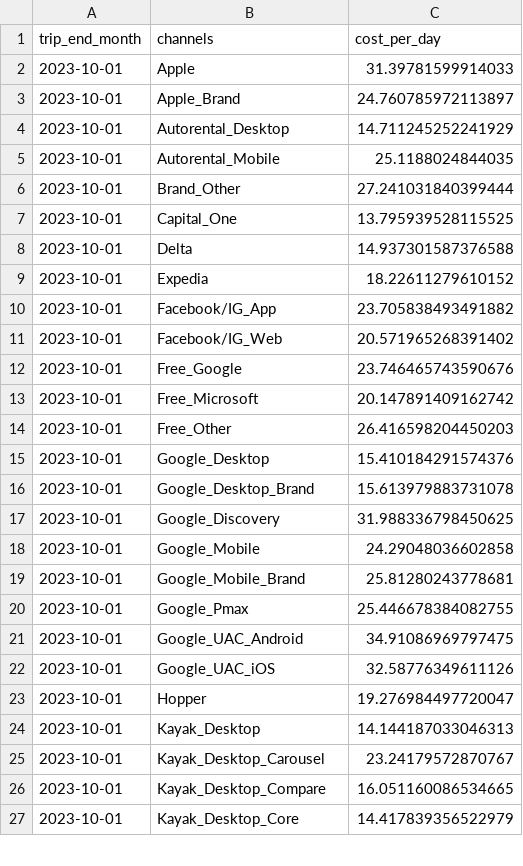
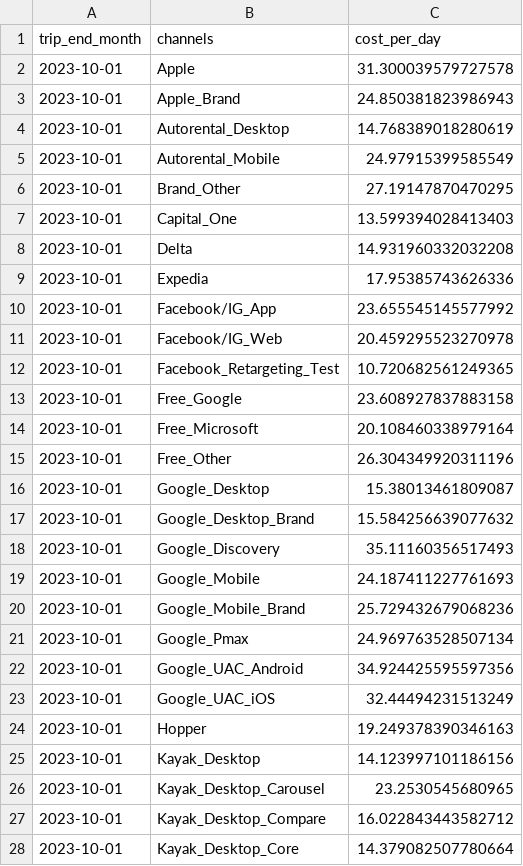
Before and after one commit to tgrkim91/cps_forecast, a CSV file: csv_cpd/cpd_forecast_12_3.csv, drawn as a sheet; only a part is shown; the diff covers the shown part only.

```diff
--- a/csv_cpd/cpd_forecast_12_3.csv
+++ b/csv_cpd/cpd_forecast_12_3.csv
@@ -1,27 +1,28 @@
 trip_end_month,channels,cost_per_day
-2023-10-01,Apple,31.39781599914033
-2023-10-01,Apple_Brand,24.760785972113897
-2023-10-01,Autorental_Desktop,14.711245252241929
-2023-10-01,Autorental_Mobile,25.1188024844035
-2023-10-01,Brand_Other,27.241031840399444
-2023-10-01,Capital_One,13.795939528115525
-2023-10-01,Delta,14.937301587376588
-2023-10-01,Expedia,18.22611279610152
-2023-10-01,Facebook/IG_App,23.705838493491882
-2023-10-01,Facebook/IG_Web,20.571965268391402
-2023-10-01,Free_Google,23.746465743590676
-2023-10-01,Free_Microsoft,20.147891409162742
-2023-10-01,Free_Other,26.416598204450203
-2023-10-01,Google_Desktop,15.410184291574376
-2023-10-01,Google_Desktop_Brand,15.613979883731078
-2023-10-01,Google_Discovery,31.988336798450625
-2023-10-01,Google_Mobile,24.29048036602858
-2023-10-01,Google_Mobile_Brand,25.81280243778681
-2023-10-01,Google_Pmax,25.446678384082755
-2023-10-01,Google_UAC_Android,34.91086969797475
-2023-10-01,Google_UAC_iOS,32.58776349611126
-2023-10-01,Hopper,19.276984497720047
-2023-10-01,Kayak_Desktop,14.144187033046313
-2023-10-01,Kayak_Desktop_Carousel,23.24179572870767
-2023-10-01,Kayak_Desktop_Compare,16.051160086534665
-2023-10-01,Kayak_Desktop_Core,14.417839356522979
+2023-10-01,Apple,31.300039579727578
+2023-10-01,Apple_Brand,24.850381823986943
+2023-10-01,Autorental_Desktop,14.768389018280619
+2023-10-01,Autorental_Mobile,24.97915399585549
+2023-10-01,Brand_Other,27.19147870470295
+2023-10-01,Capital_One,13.599394028413403
+2023-10-01,Delta,14.931960332032208
+2023-10-01,Expedia,17.95385743626336
+2023-10-01,Facebook/IG_App,23.655545145577992
+2023-10-01,Facebook/IG_Web,20.459295523270978
+2023-10-01,Facebook_Retargeting_Test,10.720682561249365
+2023-10-01,Free_Google,23.608927837883158
+2023-10-01,Free_Microsoft,20.108460338979164
+2023-10-01,Free_Other,26.304349920311196
+2023-10-01,Google_Desktop,15.38013461809087
+2023-10-01,Google_Desktop_Brand,15.584256639077632
+2023-10-01,Google_Discovery,35.11160356517493
+2023-10-01,Google_Mobile,24.187411227761693
+2023-10-01,Google_Mobile_Brand,25.729432679068236
+2023-10-01,Google_Pmax,24.969763528507134
+2023-10-01,Google_UAC_Android,34.924425595597356
+2023-10-01,Google_UAC_iOS,32.44494231513249
+2023-10-01,Hopper,19.249378390346163
+2023-10-01,Kayak_Desktop,14.123997101186156
+2023-10-01,Kayak_Desktop_Carousel,23.2530545680965
+2023-10-01,Kayak_Desktop_Compare,16.022843443582712
+2023-10-01,Kayak_Desktop_Core,14.379082507780664
```
Also changed, not shown: 18 edited cells elsewhere in this file, csv_cpd/cpd_forecast_10_3.csv, csv_cpd/cpd_forecast_11_3.csv, 16 other files.
